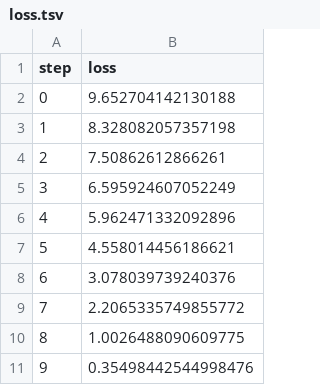
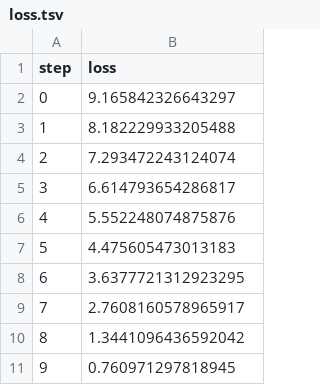
Before and after one commit to tapadipti/ndp231207, a TSV file: dvclive/plots/metrics/val/loss.tsv, drawn as a sheet.

```diff
--- a/dvclive/plots/metrics/val/loss.tsv
+++ b/dvclive/plots/metrics/val/loss.tsv
@@ -1,11 +1,11 @@
 step	loss
-0	9.652704142130188
-1	8.328082057357198
-2	7.50862612866261
-3	6.595924607052249
-4	5.962471332092896
-5	4.558014456186621
-6	3.078039739240376
-7	2.2065335749855772
-8	1.0026488090609775
-9	0.35498442544998476
+0	9.165842326643297
+1	8.182229933205488
+2	7.293472243124074
+3	6.614793654286817
+4	5.552248074875876
+5	4.475605473013183
+6	3.6377721312923295
+7	2.7608160578965917
+8	1.3441096436592042
+9	0.760971297818945
```
Also changed, not shown: dvclive/plots/metrics/train/accuracy.tsv, dvclive/plots/metrics/train/loss.tsv, 5 other files.
